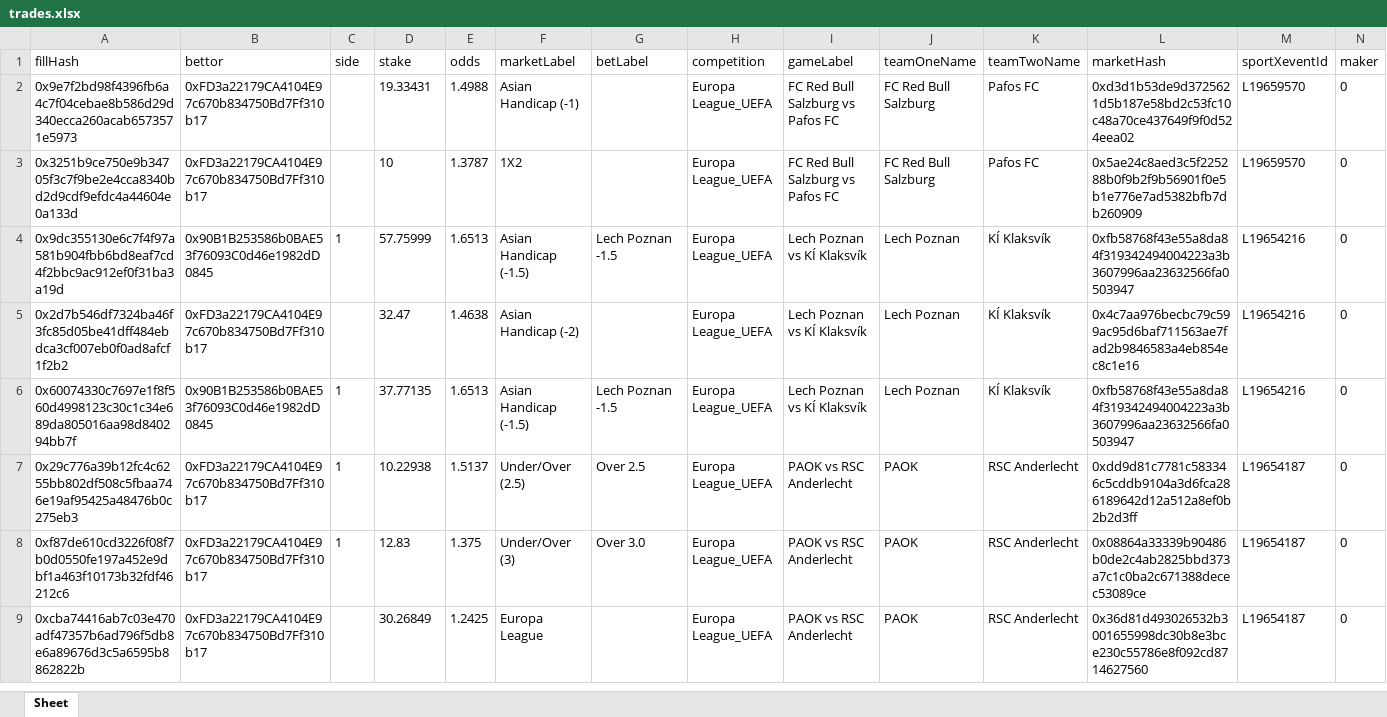
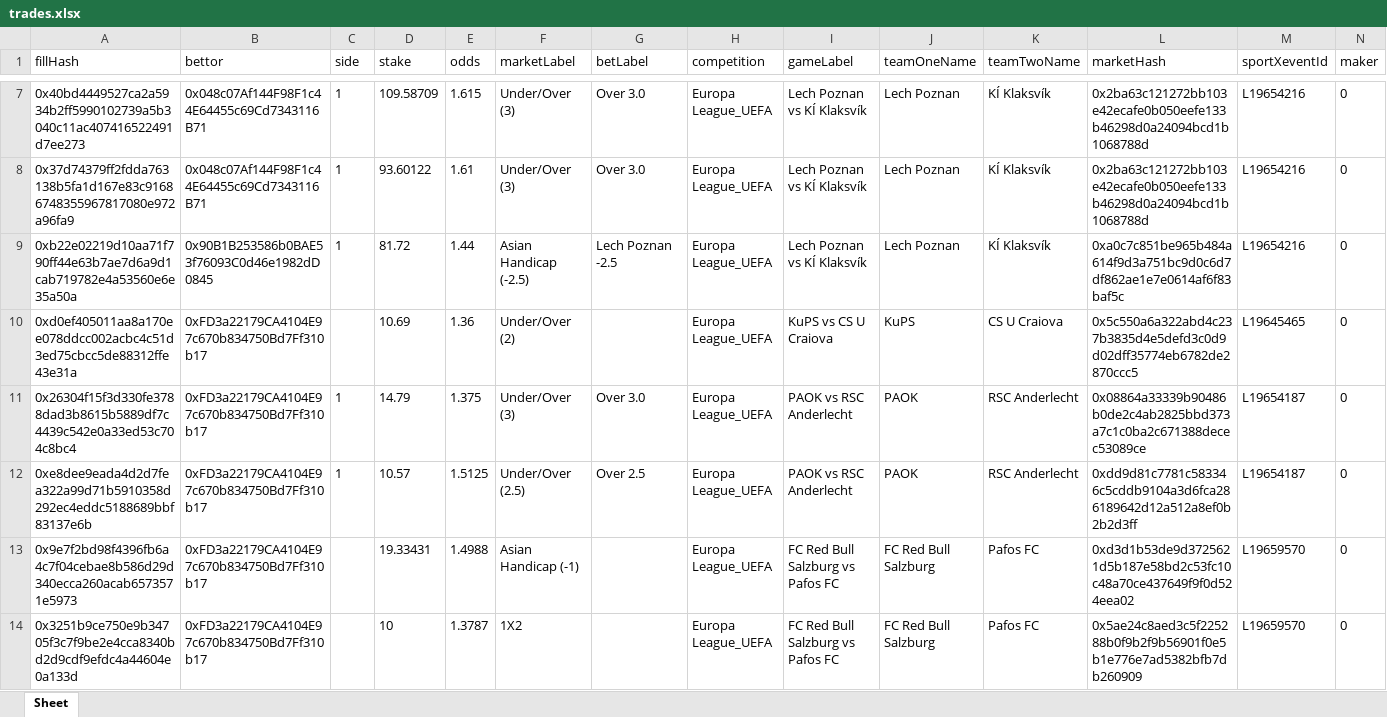
Before and after one commit to aimidas1/transactions_sxbet, an Excel workbook: data/sxbet/ligas/Europa League_UEFA/trades.xlsx, sheet Sheet, drawn as a sheet; only a part is shown, gaps mark what is left out; the shorter side is filled out with more unchanged rows; values as stored, in another font and other column widths than the file's, no borders; rows hold the shown columns only; the diff covers the shown part only; the diff names each change by its address in the sheet, - before the commit and + after, or states it on an @@ line.

Commit message:
Update soccer trades 2026-08-05 23:01:28 UTC

```diff
--- a/data/sxbet/ligas/Europa League_UEFA/trades.xlsx (sheet Sheet)
+++ b/data/sxbet/ligas/Europa League_UEFA/trades.xlsx (sheet Sheet)
+row 7: 0x40bd4449527ca2a5934b2ff5990102739a5b3040c11ac407416522491d7ee273 | 0x048c07Af144F98F1c44E64455c69Cd7343116B71 | 1 | 109.58709 | 1.615 | Under/Over (3) | Over 3.0 | Europa League_UEFA | Lech Poznan vs KÍ Klaksvík | Lech Poznan | KÍ Klaksvík | 0x2ba63c121272bb103e42ecafe0b050eefe133b46298d0a24094bcd1b1068788d | L19654216 | 0
+row 8: 0x37d74379ff2fdda763138b5fa1d167e83c91686748355967817080e972a96fa9 | 0x048c07Af144F98F1c44E64455c69Cd7343116B71 | 1 | 93.60122 | 1.61 | Under/Over (3) | Over 3.0 | Europa League_UEFA | Lech Poznan vs KÍ Klaksvík | Lech Poznan | KÍ Klaksvík | 0x2ba63c121272bb103e42ecafe0b050eefe133b46298d0a24094bcd1b1068788d | L19654216 | 0
+row 9: 0xb22e02219d10aa71f790ff44e63b7ae7d6a9d1cab719782e4a53560e6e35a50a | 0x90B1B253586b0BAE53f76093C0d46e1982dD0845 | 1 | 81.72 | 1.44 | Asian Handicap (-2.5) | Lech Poznan -2.5 | Europa League_UEFA | Lech Poznan vs KÍ Klaksvík | Lech Poznan | KÍ Klaksvík | 0xa0c7c851be965b484a614f9d3a751bc9d0c6d7df862ae1e7e0614af6f83baf5c | L19654216 | 0
+row 10: 0xd0ef405011aa8a170ee078ddcc002acbc4c51d3ed75cbcc5de88312ffe43e31a | 0xFD3a22179CA4104E97c670b834750Bd7Ff310b17 |  | 10.69 | 1.36 | Under/Over (2) |  | Europa League_UEFA | KuPS vs CS U Craiova | KuPS | CS U Craiova | 0x5c550a6a322abd4c237b3835d4e5defd3c0d9d02dff35774eb6782de2870ccc5 | L19645465 | 0
+row 11: 0x26304f15f3d330fe3788dad3b8615b5889df7c4439c542e0a33ed53c704c8bc4 | 0xFD3a22179CA4104E97c670b834750Bd7Ff310b17 | 1 | 14.79 | 1.375 | Under/Over (3) | Over 3.0 | Europa League_UEFA | PAOK vs RSC Anderlecht | PAOK | RSC Anderlecht | 0x08864a33339b90486b0de2c4ab2825bbd373a7c1c0ba2c671388decec53089ce | L19654187 | 0
+row 12: 0xe8dee9eada4d2d7fea322a99d71b5910358d292ec4eddc5188689bbf83137e6b | 0xFD3a22179CA4104E97c670b834750Bd7Ff310b17 | 1 | 10.57 | 1.5125 | Under/Over (2.5) | Over 2.5 | Europa League_UEFA | PAOK vs RSC Anderlecht | PAOK | RSC Anderlecht | 0xdd9d81c7781c583346c5cddb9104a3d6fca286189642d12a512a8ef0b2b2d3ff | L19654187 | 0
```
Also changed, not shown: 5 added rows elsewhere in this sheet, data/sxbet/ligas/Champions League_UEFA/trades.xlsx, data/sxbet/ligas/Leagues Cup/trades.xlsx, 11 other files.
